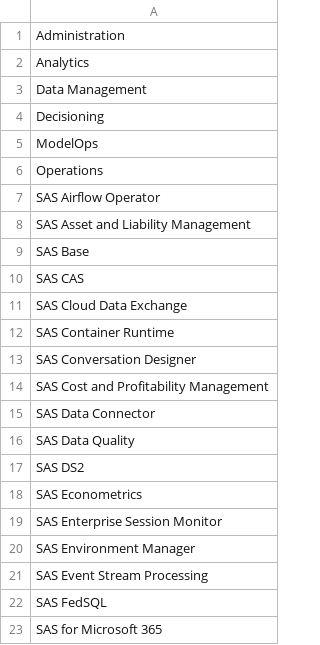
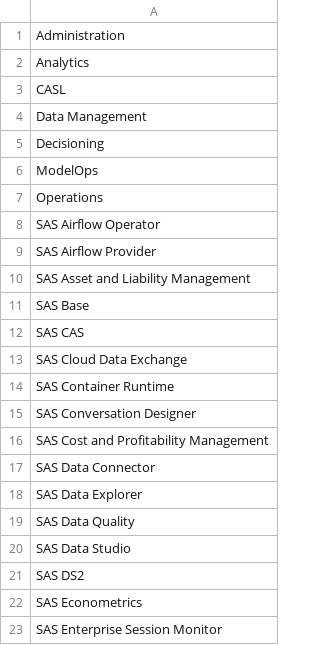
Before and after one commit to Criptic/SAS-Whats-New, a CSV file: data/dd36index.csv, drawn as a sheet; only a part is shown; the shorter side is filled out with more unchanged rows.

```diff
--- a/data/dd36index.csv
+++ b/data/dd36index.csv
@@ -2,2 +2,3 @@
 "Analytics"
+"CASL"
 "Data Management"
@@ -7,2 +8,3 @@
 "SAS Airflow Operator"
+"SAS Airflow Provider"
 "SAS Asset and Liability Management"
@@ -15,3 +17,5 @@
 "SAS Data Connector"
+"SAS Data Explorer"
 "SAS Data Quality"
+"SAS Data Studio"
 "SAS DS2"
```
Also changed, not shown: data/dd269.csv, data/dd36.csv, 13 other files.
